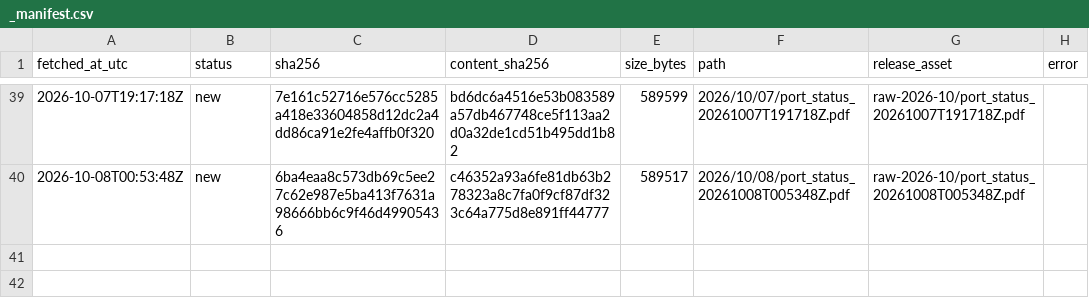
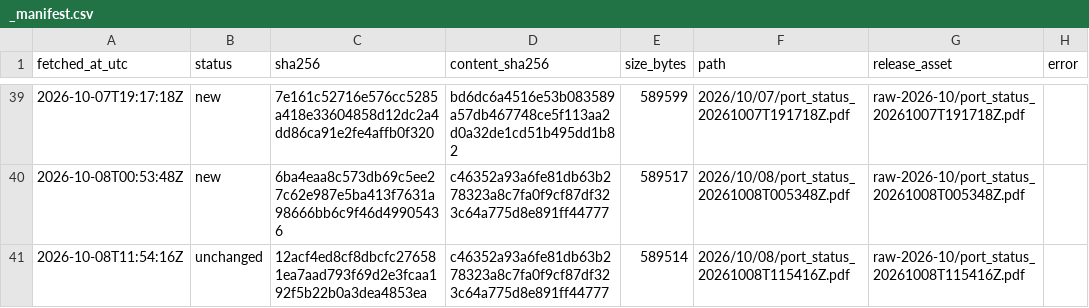
Before and after one commit to abdessamed-britah/djendjen-bellara-twin, a CSV file: data/raw/port_status/_manifest.csv, drawn as a sheet; only a part is shown, gaps mark what is left out.

```diff
--- a/data/raw/port_status/_manifest.csv
+++ b/data/raw/port_status/_manifest.csv
@@ -40 +40,2 @@ fetched_at_utc,status,sha256,content_sha256,size_bytes,path,release_asset,error
 2026-10-08T00:53:48Z,new,6ba4eaa8c573db69c5ee27c62e987e5ba413f7631a98666bb6c9f46d49905436,c46352a93a6fe81db63b278323a8c7fa0f9cf87df323c64a775d8e891ff44777,589517,2026/10/08/port_status_20261008T005348Z.pdf,raw-2026-10/port_status_20261008T005348Z.pdf,
+2026-10-08T11:54:16Z,unchanged,12acf4ed8cf8dbcfc276581ea7aad793f69d2e3fcaa192f5b22b0a3dea4853ea,c46352a93a6fe81db63b278323a8c7fa0f9cf87df323c64a775d8e891ff44777,589514,2026/10/08/port_status_20261008T115416Z.pdf,raw-2026-10/port_status_20261008T115416Z.pdf,
```
Also changed, not shown: data/clean/observations.csv.
